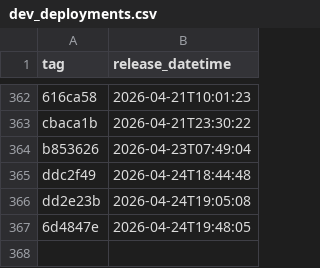
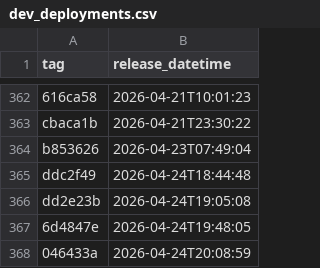
Before and after one commit to NHSDigital/eps-assist-me, a CSV file: _data/dev_deployments.csv, drawn as a sheet; only a part is shown, gaps mark what is left out; the diff names each change by its address in the sheet, - before the commit and + after, or states it on an @@ line.

```diff
--- a/_data/dev_deployments.csv
+++ b/_data/dev_deployments.csv
+row 368: 046433a | 2026-04-24T20:08:59
```
Also changed, not shown: 1 other file.
